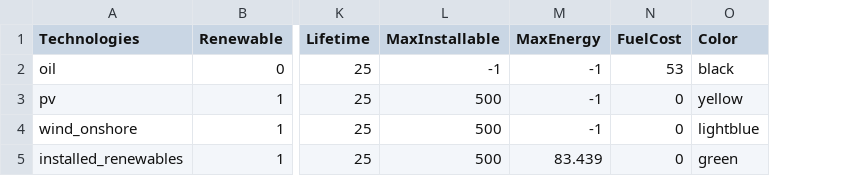
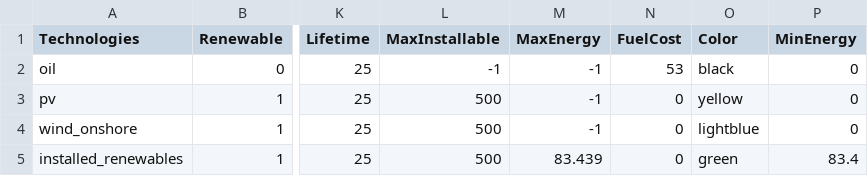
Before and after one commit to QuentinNativel/Energetic_modelling_SS2019, a CSV file: data/technologies_1_100%_dummy.csv, drawn as a sheet; only a part is shown, gaps mark what is left out; the diff names each change by its address in the sheet, - before the commit and + after, or states it on an @@ line.

```diff
--- a/data/technologies_1_100%_dummy.csv
+++ b/data/technologies_1_100%_dummy.csv
+column P (MinEnergy), rows 2-5: 0 | 0 | 0 | 83.4
```
